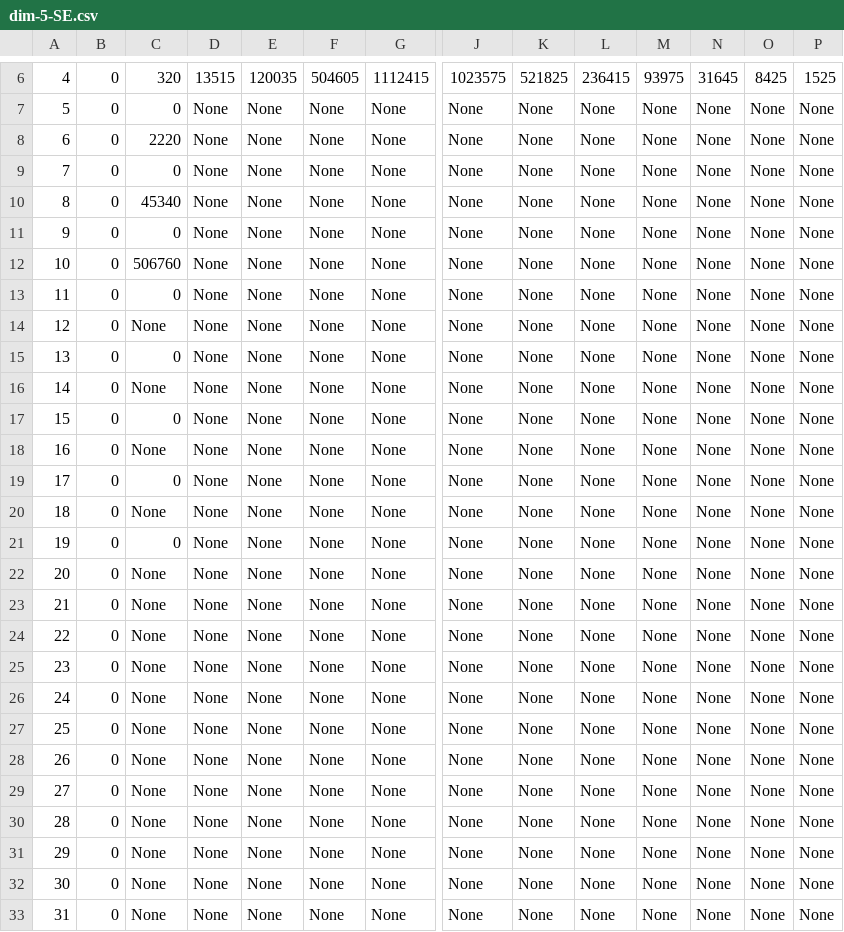
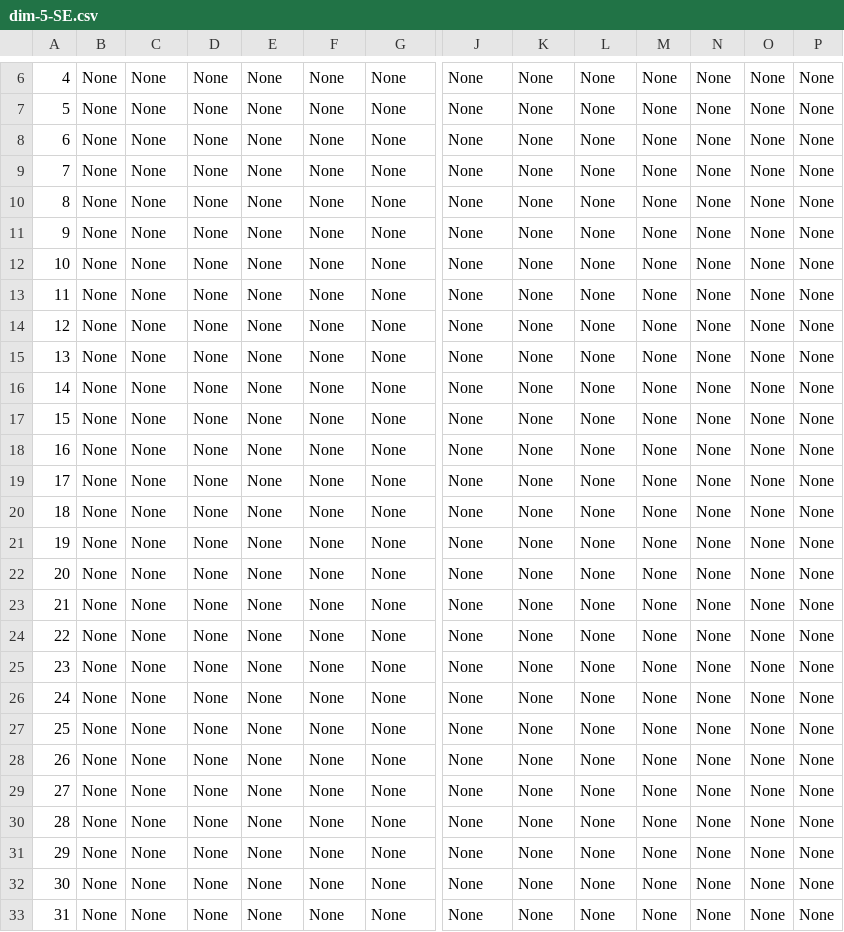
Before and after one commit to stacs-cp/fitness-landscapes, a CSV file: dim-5-SE.csv, drawn as a sheet; only a part is shown, gaps mark what is left out; the diff covers the shown part only; the diff names each change by its address in the sheet, - before the commit and + after, or states it on an @@ line.

```diff
--- a/dim-5-SE.csv
+++ b/dim-5-SE.csv
-B6:B33: 0
+B6:B33: None
-C6: 320
+C6: None
-D6: 13515
+D6: None
-E6: 120035
+E6: None
-F6: 504605
+F6: None
-G6: 1112415
+G6: None
-J6: 1023575
+J6: None
-K6: 521825
+K6: None
-L6: 236415
+L6: None
-M6: 93975
+M6: None
-N6: 31645
+N6: None
-O6: 8425
+O6: None
-P6: 1525
+P6: None
-C7: 0
+C7: None
-C8: 2220
+C8: None
-C9: 0
+C9: None
-C10: 45340
+C10: None
-C11: 0
+C11: None
-C12: 506760
+C12: None
-C13: 0
+C13: None
-C15: 0
+C15: None
-C17: 0
+C17: None
-C19: 0
+C19: None
-C21: 0
+C21: None
```
Also changed, not shown: 119 edited cells elsewhere in this file, dim-4-SE.csv, 5 other files.
